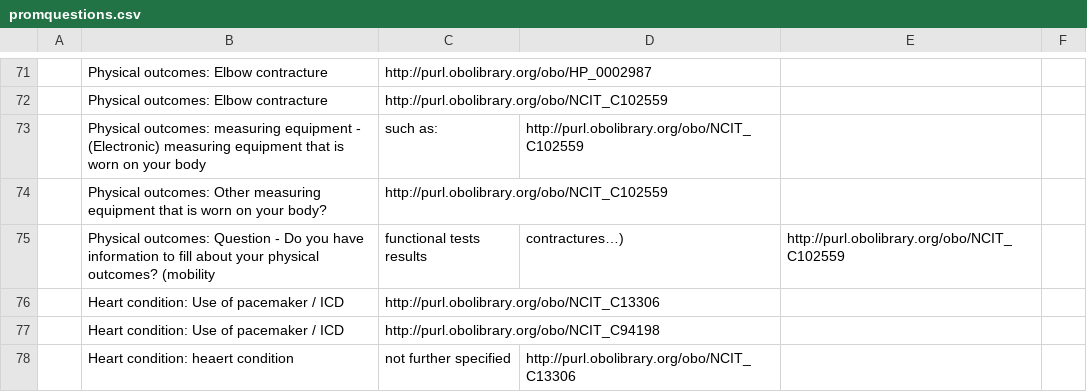
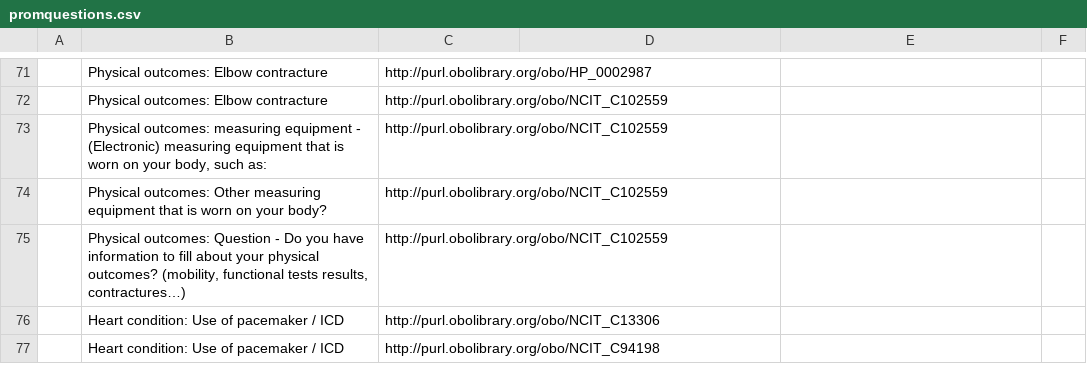
Before and after one commit to ejp-rd-vp/duchenne-proms, a CSV file: promquestions.csv, drawn as a sheet; only a part is shown, gaps mark what is left out; removed rows and columns are numbered as before the commit, all else as after; the diff covers the shown part only; the diff names each change by its address in the sheet, - before the commit and + after, or states it on an @@ line.

```diff
--- a/promquestions.csv
+++ b/promquestions.csv
-row 73:  | Physical outcomes: measuring equipment - (Electronic) measuring equipment that is worn on your body | such as: | http://purl.obolibrary.org/obo/NCIT_C102559
+row 73:  | Physical outcomes: measuring equipment - (Electronic) measuring equipment that is worn on your body, such as: | http://purl.obolibrary.org/obo/NCIT_C102559
-row 75:  | Physical outcomes: Question - Do you have information to fill about your physical outcomes? (mobility | functional tests results | contractures…) | http://purl.obolibrary.org/obo/NCIT_C102559
+row 75:  | Physical outcomes: Question - Do you have information to fill about your physical outcomes? (mobility, functional tests results, contractures…) | http://purl.obolibrary.org/obo/NCIT_C102559
-row 78:  | Heart condition: heaert condition | not further specified | http://purl.obolibrary.org/obo/NCIT_C13306
```
Also changed, not shown: 17 added rows and 16 removed rows elsewhere in this file, promanswers.csv, 3 other files.
